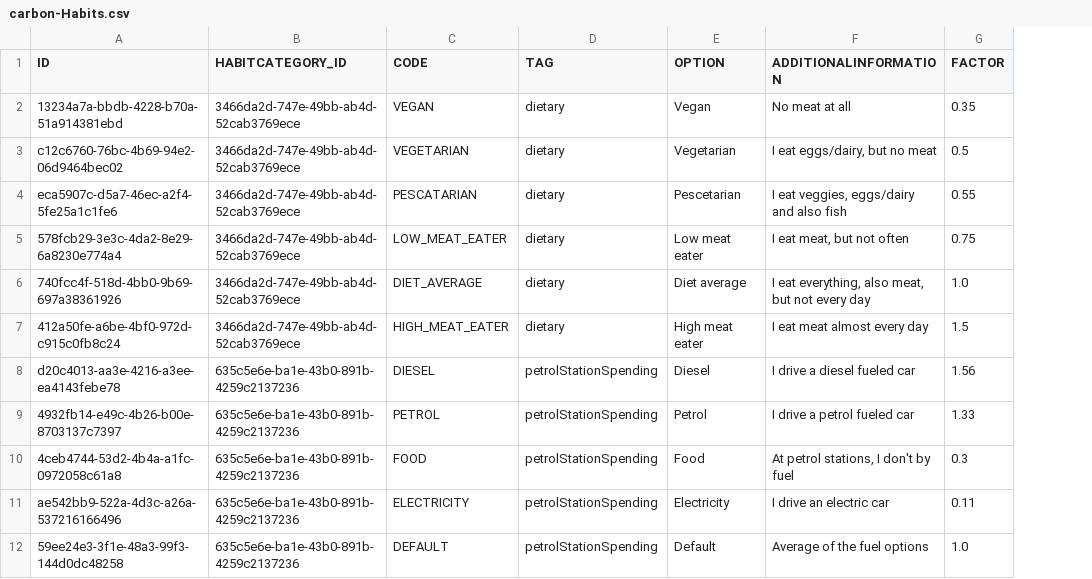
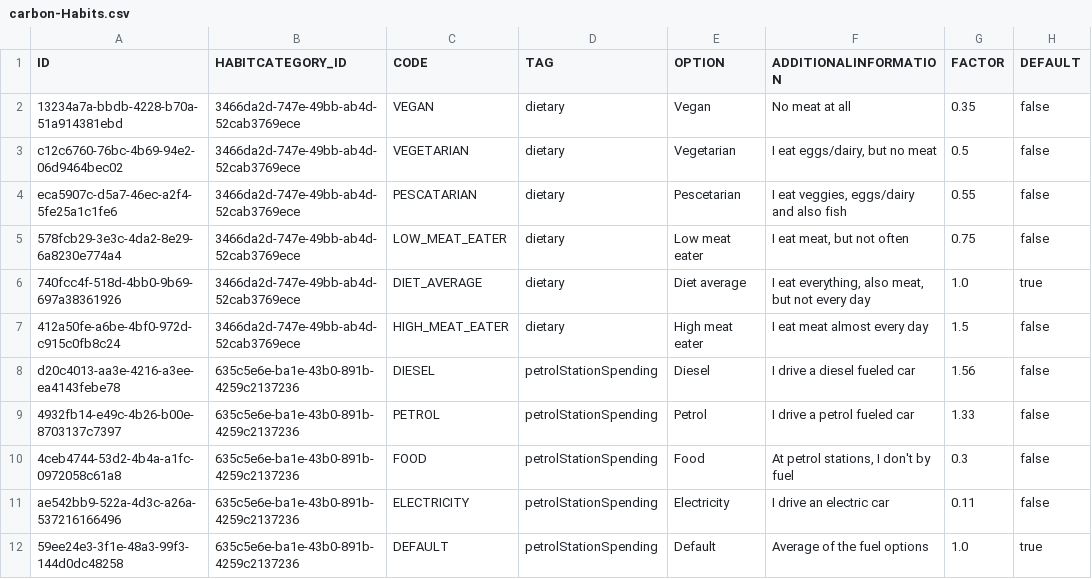
Before and after one commit to SAP-samples/smart-co2nverter-ai, a CSV file: src/api/db/data/carbon-Habits.csv, drawn as a sheet; the diff names each change by its address in the sheet, - before the commit and + after, or states it on an @@ line.

```diff
--- a/src/api/db/data/carbon-Habits.csv
+++ b/src/api/db/data/carbon-Habits.csv
+column H (DEFAULT), rows 2-12: false | false | false | false | true | false | false | false | false | false | true
```
Also changed, not shown: src/api/db/data/carbon-Challenges.csv, src/api/db/data/carbon-ChallengesUsers.csv, 47 other files.
